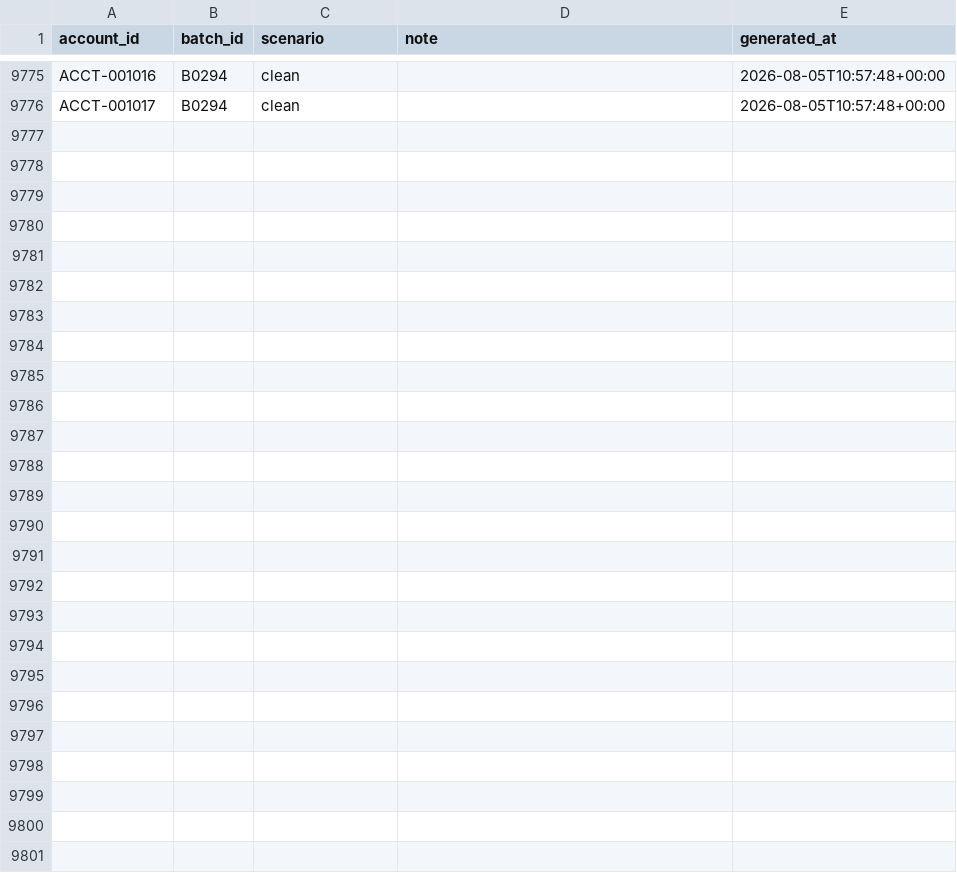
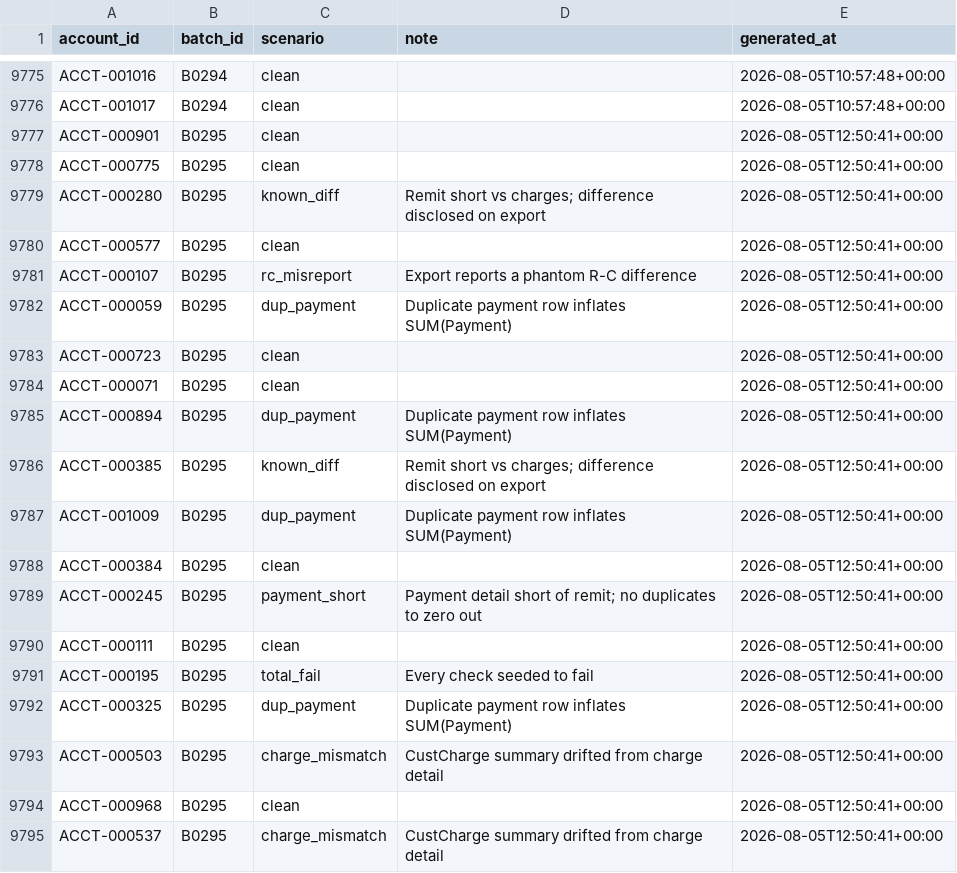
Before and after one commit to jelendu/remit-reconciliation-engine, a CSV file: data_gen/output/_scenarios.csv, drawn as a sheet; only a part is shown, gaps mark what is left out; the diff covers the shown part only; the diff names each change by its address in the sheet, - before the commit and + after, or states it on an @@ line.

```diff
--- a/data_gen/output/_scenarios.csv
+++ b/data_gen/output/_scenarios.csv
+row 9777: ACCT-000901 | B0295 | clean |  | 2026-08-05T12:50:41+00:00
+row 9778: ACCT-000775 | B0295 | clean |  | 2026-08-05T12:50:41+00:00
+row 9779: ACCT-000280 | B0295 | known_diff | Remit short vs charges; difference disclosed on export | 2026-08-05T12:50:41+00:00
+row 9780: ACCT-000577 | B0295 | clean |  | 2026-08-05T12:50:41+00:00
+row 9781: ACCT-000107 | B0295 | rc_misreport | Export reports a phantom R-C difference | 2026-08-05T12:50:41+00:00
+row 9782: ACCT-000059 | B0295 | dup_payment | Duplicate payment row inflates SUM(Payment) | 2026-08-05T12:50:41+00:00
+row 9783: ACCT-000723 | B0295 | clean |  | 2026-08-05T12:50:41+00:00
+row 9784: ACCT-000071 | B0295 | clean |  | 2026-08-05T12:50:41+00:00
+row 9785: ACCT-000894 | B0295 | dup_payment | Duplicate payment row inflates SUM(Payment) | 2026-08-05T12:50:41+00:00
+row 9786: ACCT-000385 | B0295 | known_diff | Remit short vs charges; difference disclosed on export | 2026-08-05T12:50:41+00:00
+row 9787: ACCT-001009 | B0295 | dup_payment | Duplicate payment row inflates SUM(Payment) | 2026-08-05T12:50:41+00:00
+row 9788: ACCT-000384 | B0295 | clean |  | 2026-08-05T12:50:41+00:00
+row 9789: ACCT-000245 | B0295 | payment_short | Payment detail short of remit; no duplicates to zero out | 2026-08-05T12:50:41+00:00
+row 9790: ACCT-000111 | B0295 | clean |  | 2026-08-05T12:50:41+00:00
+row 9791: ACCT-000195 | B0295 | total_fail | Every check seeded to fail | 2026-08-05T12:50:41+00:00
+row 9792: ACCT-000325 | B0295 | dup_payment | Duplicate payment row inflates SUM(Payment) | 2026-08-05T12:50:41+00:00
+row 9793: ACCT-000503 | B0295 | charge_mismatch | CustCharge summary drifted from charge detail | 2026-08-05T12:50:41+00:00
+row 9794: ACCT-000968 | B0295 | clean |  | 2026-08-05T12:50:41+00:00
+row 9795: ACCT-000537 | B0295 | charge_mismatch | CustCharge summary drifted from charge detail | 2026-08-05T12:50:41+00:00
```
Also changed, not shown: 18 added rows elsewhere in this file, data_gen/output/adjustment_amts.csv, data_gen/output/adjustments.csv, 17 other files.
